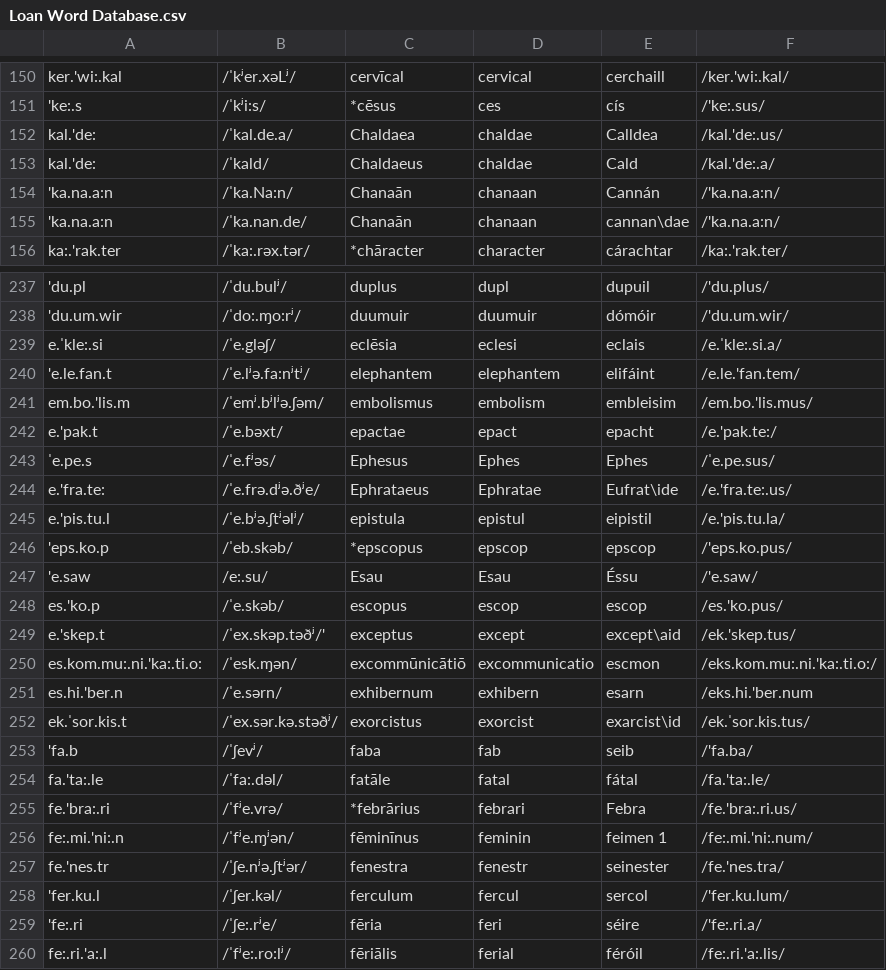
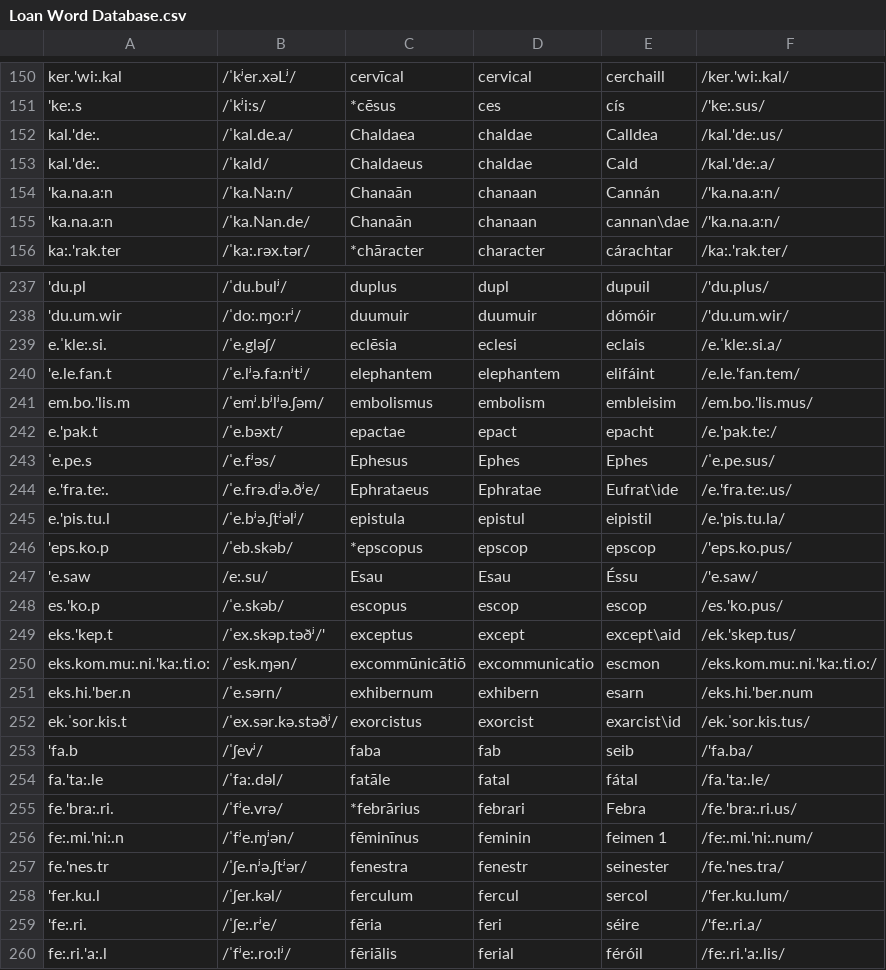
Before and after one commit to bowersd/lat2sgaLoans, a CSV file: monteCarlo/Loan Word Database.csv, drawn as a sheet; only a part is shown, gaps mark what is left out; the diff covers the shown part only; the diff names each change by its address in the sheet, - before the commit and + after, or states it on an @@ line.

```diff
--- a/monteCarlo/Loan Word Database.csv
+++ b/monteCarlo/Loan Word Database.csv
-A152:A153: kal.'de:
+A152:A153: kal.'de:.
-B155: /ˈka.nan.de/
+B155: /ˈka.Nan.de/
-A239: e.ˈkle:.si
+A239: e.ˈkle:.si.
-A244: e.'fra.te:
+A244: e.'fra.te:.
-A249: e.'skep.t
+A249: eks.'kep.t
-A250: es.kom.mu:.ni.'ka:.ti.o:
+A250: eks.kom.mu:.ni.'ka:.ti.o:
-A251: es.hi.'ber.n
+A251: eks.hi.'ber.n
-A255: fe.'bra:.ri
+A255: fe.'bra:.ri.
-A259: 'fe:.ri
+A259: 'fe:.ri.
```
Also changed, not shown: 1 added row and 121 edited cells elsewhere in this file, monteCarlo/autodate_input.csv.
